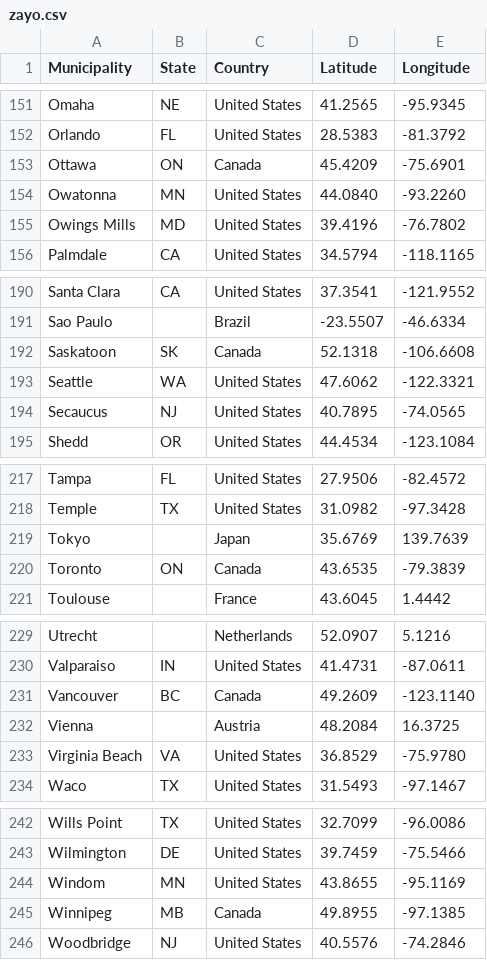
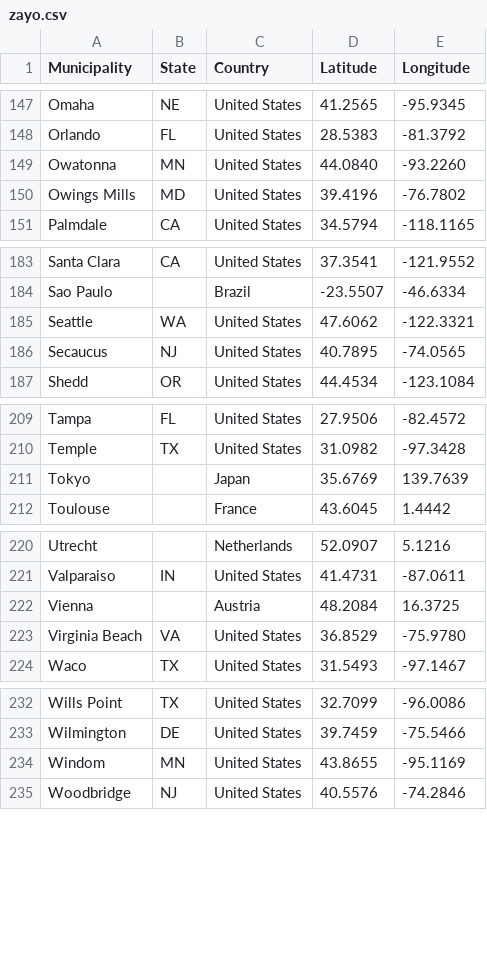
Before and after one commit to 10U-Labs/wan-graph-synthesizer, a CSV file: data/vertices/carriers/zayo.csv, drawn as a sheet; only a part is shown, gaps mark what is left out; the diff covers the shown part only.

```diff
--- a/data/vertices/carriers/zayo.csv
+++ b/data/vertices/carriers/zayo.csv
@@ -152,3 +148,2 @@ Omaha,NE,United States,41.2565,-95.9345
 Orlando,FL,United States,28.5383,-81.3792
-Ottawa,ON,Canada,45.4209,-75.6901
 Owatonna,MN,United States,44.0840,-93.2260
@@ -191,3 +184,2 @@ Santa Clara,CA,United States,37.3541,-121.9552
 Sao Paulo,,Brazil,-23.5507,-46.6334
-Saskatoon,SK,Canada,52.1318,-106.6608
 Seattle,WA,United States,47.6062,-122.3321
@@ -219,3 +211,2 @@ Temple,TX,United States,31.0982,-97.3428
 Tokyo,,Japan,35.6769,139.7639
-Toronto,ON,Canada,43.6535,-79.3839
 Toulouse,,France,43.6045,1.4442
@@ -230,3 +221,2 @@ Utrecht,,Netherlands,52.0907,5.1216
 Valparaiso,IN,United States,41.4731,-87.0611
-Vancouver,BC,Canada,49.2609,-123.1140
 Vienna,,Austria,48.2084,16.3725
@@ -244,3 +234,2 @@ Wilmington,DE,United States,39.7459,-75.5466
 Windom,MN,United States,43.8655,-95.1169
-Winnipeg,MB,Canada,49.8955,-97.1385
 Woodbridge,NJ,United States,40.5576,-74.2846
```
Also changed, not shown: 6 removed rows elsewhere in this file, data/edges/zayo.csv, 1 other file.
